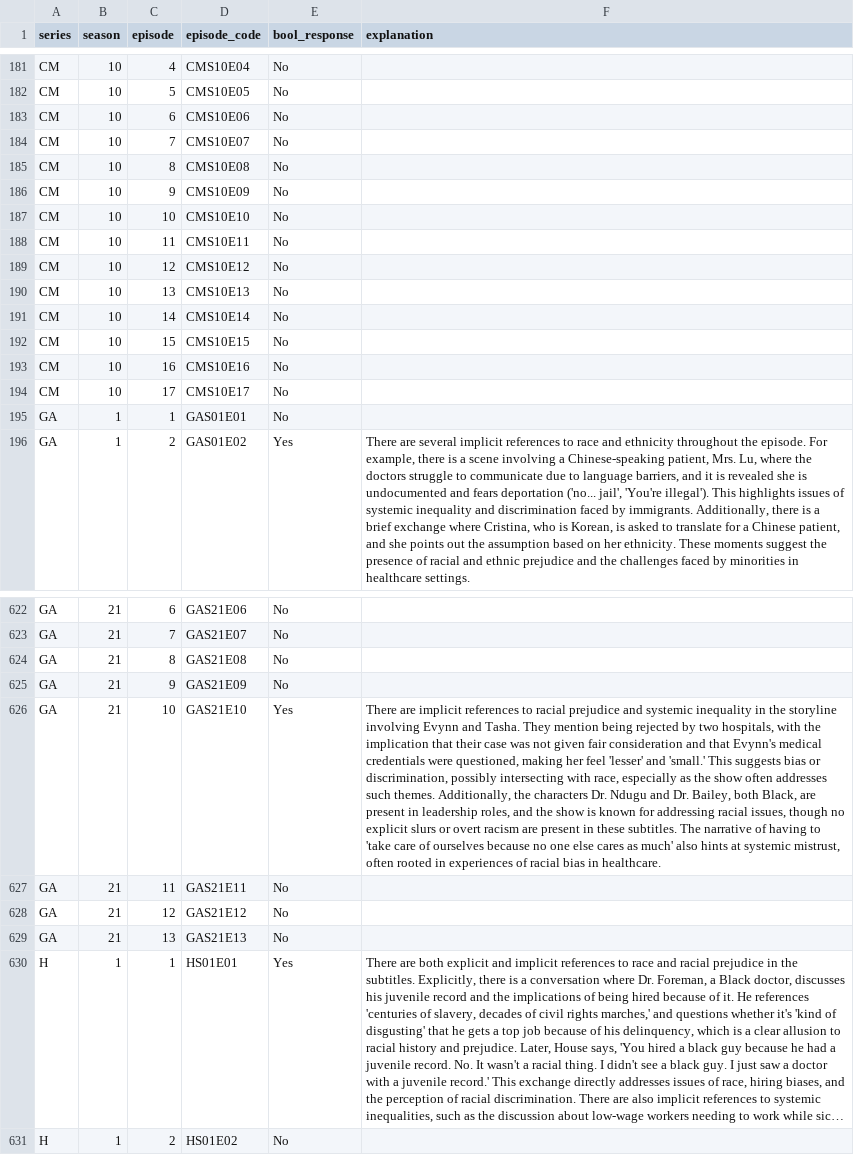
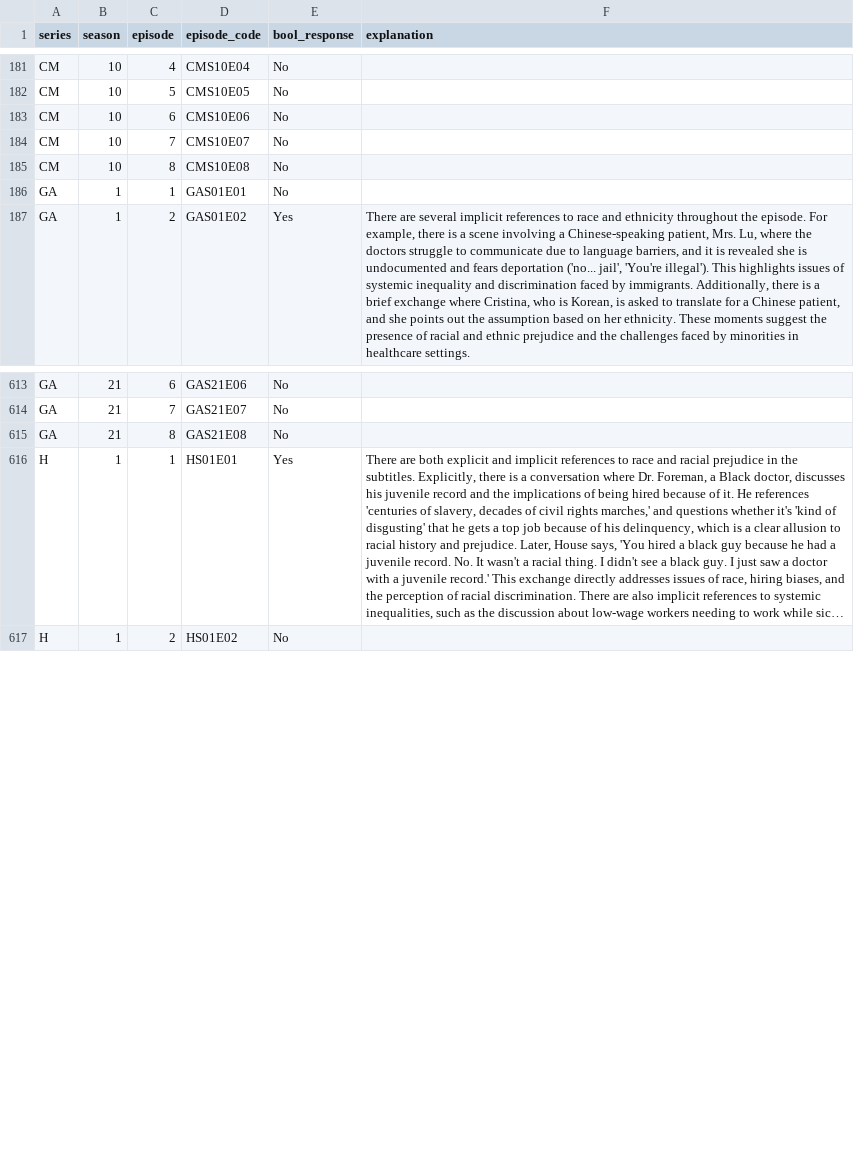
Before and after one commit to robertobalestri/Racism-Narrative-Alignment---Medical-Drama-IT-vs-USA, a CSV file: results/screening/gpt_4_1_racism_classification_results_US.csv, drawn as a sheet; only a part is shown, gaps mark what is left out; long unchanged cells end in …; the diff names each change by its address in the sheet, - before the commit and + after, or states it on an @@ line.

```diff
--- a/results/screening/gpt_4_1_racism_classification_results_US.csv
+++ b/results/screening/gpt_4_1_racism_classification_results_US.csv
-row 186: CM | 10 | 9 | CMS10E09 | No
-row 187: CM | 10 | 10 | CMS10E10 | No
-row 188: CM | 10 | 11 | CMS10E11 | No
-row 189: CM | 10 | 12 | CMS10E12 | No
-row 190: CM | 10 | 13 | CMS10E13 | No
-row 191: CM | 10 | 14 | CMS10E14 | No
-row 192: CM | 10 | 15 | CMS10E15 | No
-row 193: CM | 10 | 16 | CMS10E16 | No
-row 194: CM | 10 | 17 | CMS10E17 | No
-row 625: GA | 21 | 9 | GAS21E09 | No
-row 626: GA | 21 | 10 | GAS21E10 | Yes | There are implicit references to racial prejudice and systemic inequality in the storyline involving Evynn and Tasha. They mention being rejected by two hospitals, with the implication that their case was not given fair consideration and that Evynn's medical credentials were questioned, making her feel 'lesser' and 'small.' This suggests bias or discrimination, possibly intersecting with race, especially as the show often addresses such themes. Additionally, the characters Dr. Ndugu and Dr. Bailey, both Black, are present in leadership roles, and the show is known for addressing racial issues, though no explicit slurs or overt racism are present in these subtitles. The narrative of having to 'take care of ourselves because no one else cares as much' also hints at systemic mistrust, often rooted in experiences of racial bias in healthcare.
-row 627: GA | 21 | 11 | GAS21E11 | No
-row 628: GA | 21 | 12 | GAS21E12 | No
-row 629: GA | 21 | 13 | GAS21E13 | No
```
Also changed, not shown: data/airdates/airdates_US.csv, results/final/stability_IT.csv, 32 other files.
